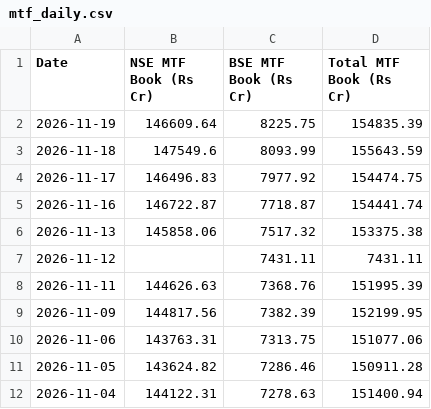
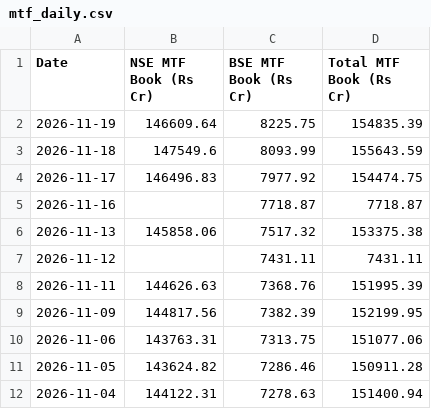
Before and after one commit to Vaibhav130195/NSE-F-O-Turnover-Data, a CSV file: mtf_daily.csv, drawn as a sheet; only a part is shown.

Commit message:
Update mtf_daily.csv

```diff
--- a/mtf_daily.csv
+++ b/mtf_daily.csv
@@ -4,3 +4,3 @@ Date,NSE MTF Book (Rs Cr),BSE MTF Book (Rs Cr),Total MTF Book (Rs Cr)
 2026-11-17,146496.83,7977.92,154474.75
-2026-11-16,146722.87,7718.87,154441.74
+2026-11-16,,7718.87,7718.87
 2026-11-13,145858.06,7517.32,153375.38
```
